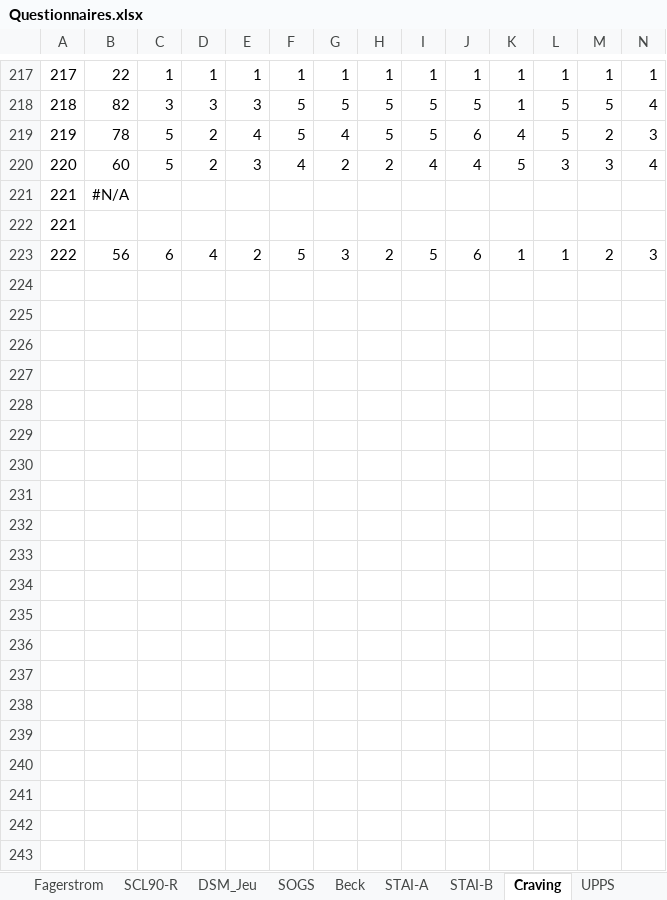
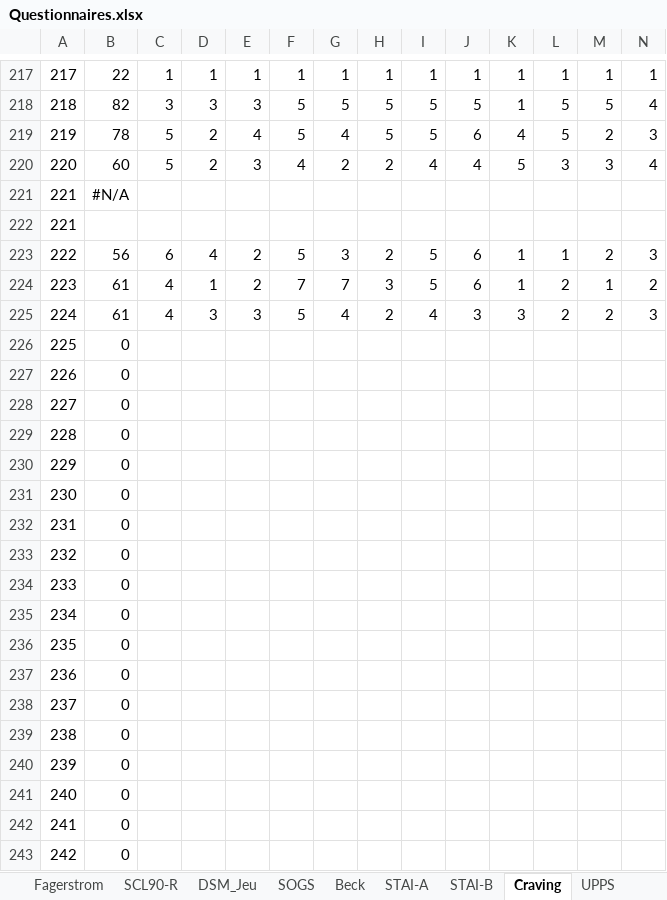
Before and after one commit to FWyckmans/MBMF_Study2, an Excel workbook: Raw_Data/Questionnaires.xlsx, sheet Craving, drawn as a sheet; only a part is shown, gaps mark what is left out; values as stored, in another font and other column widths than the file's, no borders; rows hold the shown columns only; the diff covers the shown part only; the diff names each change by its address in the sheet, - before the commit and + after, or states it on an @@ line.

```diff
--- a/Raw_Data/Questionnaires.xlsx (sheet Craving)
+++ b/Raw_Data/Questionnaires.xlsx (sheet Craving)
+row 224: 223 | 61 | 4 | 1 | 2 | 7 | 7 | 3 | 5 | 6 | 1 | 2 | 1 | 2
+row 225: 224 | 61 | 4 | 3 | 3 | 5 | 4 | 2 | 4 | 3 | 3 | 2 | 2 | 3
+row 226: 225 | 0
+row 227: 226 | 0
+row 228: 227 | 0
+row 229: 228 | 0
+row 230: 229 | 0
+row 231: 230 | 0
+row 232: 231 | 0
+row 233: 232 | 0
+row 234: 233 | 0
+row 235: 234 | 0
+row 236: 235 | 0
+row 237: 236 | 0
+row 238: 237 | 0
+row 239: 238 | 0
+row 240: 239 | 0
+row 241: 240 | 0
+row 242: 241 | 0
+row 243: 242 | 0
```
Also changed, not shown: 134 added rows elsewhere in this sheet, sheet SCL90-R, sheet Total, sheet SRRS, sheet SPSRQ, sheet SOGS, sheet UPPS, 12 more sheets, formulas that keep their value, 12 other files.
